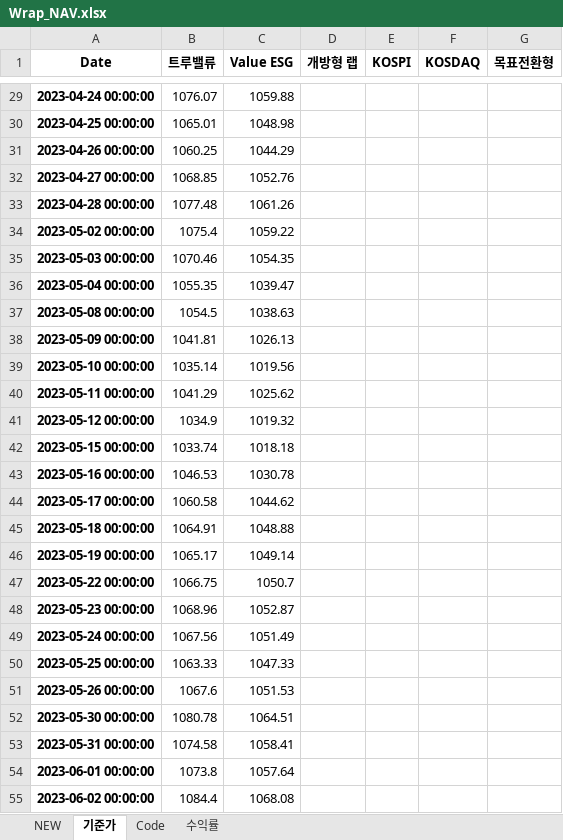
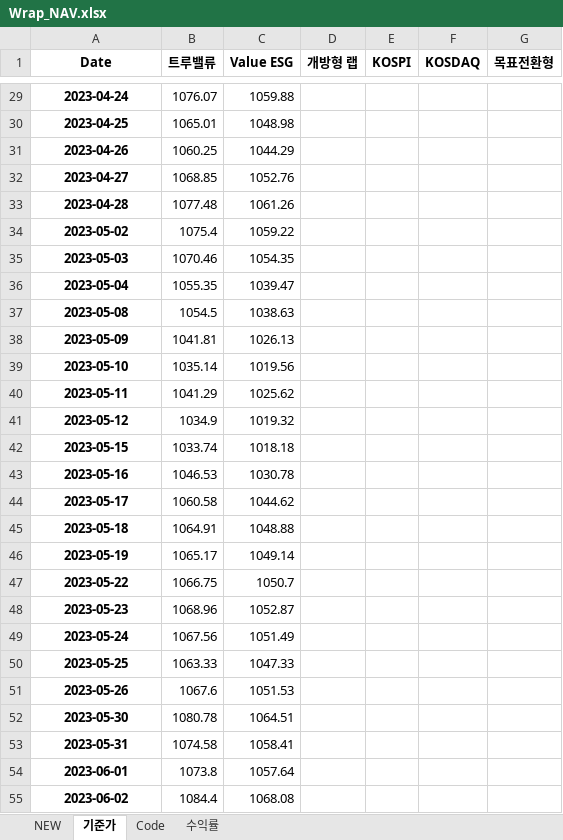
Before and after one commit to sisyphe10/Antigravity_Market_Dashboard, an Excel workbook: Wrap_NAV.xlsx, sheet 기준가, drawn as a sheet; only a part is shown, gaps mark what is left out; values as stored, in another font and other column widths than the file's, no borders; the diff covers the shown part only; the diff names each change by its address in the sheet, - before the commit and + after, or states it on an @@ line.

```diff
--- a/Wrap_NAV.xlsx (sheet 기준가)
+++ b/Wrap_NAV.xlsx (sheet 기준가)
-A29 (Date): 2023-04-24 00:00:00
+A29 (Date): 2023-04-24
-A30 (Date): 2023-04-25 00:00:00
+A30 (Date): 2023-04-25
-A31 (Date): 2023-04-26 00:00:00
+A31 (Date): 2023-04-26
-A32 (Date): 2023-04-27 00:00:00
+A32 (Date): 2023-04-27
-A33 (Date): 2023-04-28 00:00:00
+A33 (Date): 2023-04-28
-A34 (Date): 2023-05-02 00:00:00
+A34 (Date): 2023-05-02
-A35 (Date): 2023-05-03 00:00:00
+A35 (Date): 2023-05-03
-A36 (Date): 2023-05-04 00:00:00
+A36 (Date): 2023-05-04
-A37 (Date): 2023-05-08 00:00:00
+A37 (Date): 2023-05-08
-A38 (Date): 2023-05-09 00:00:00
+A38 (Date): 2023-05-09
-A39 (Date): 2023-05-10 00:00:00
+A39 (Date): 2023-05-10
-A40 (Date): 2023-05-11 00:00:00
+A40 (Date): 2023-05-11
-A41 (Date): 2023-05-12 00:00:00
+A41 (Date): 2023-05-12
-A42 (Date): 2023-05-15 00:00:00
+A42 (Date): 2023-05-15
-A43 (Date): 2023-05-16 00:00:00
+A43 (Date): 2023-05-16
-A44 (Date): 2023-05-17 00:00:00
+A44 (Date): 2023-05-17
-A45 (Date): 2023-05-18 00:00:00
+A45 (Date): 2023-05-18
-A46 (Date): 2023-05-19 00:00:00
+A46 (Date): 2023-05-19
-A47 (Date): 2023-05-22 00:00:00
+A47 (Date): 2023-05-22
-A48 (Date): 2023-05-23 00:00:00
+A48 (Date): 2023-05-23
-A49 (Date): 2023-05-24 00:00:00
+A49 (Date): 2023-05-24
-A50 (Date): 2023-05-25 00:00:00
+A50 (Date): 2023-05-25
-A51 (Date): 2023-05-26 00:00:00
+A51 (Date): 2023-05-26
-A52 (Date): 2023-05-30 00:00:00
+A52 (Date): 2023-05-30
-A53 (Date): 2023-05-31 00:00:00
+A53 (Date): 2023-05-31
-A54 (Date): 2023-06-01 00:00:00
+A54 (Date): 2023-06-01
-A55 (Date): 2023-06-02 00:00:00
+A55 (Date): 2023-06-02
```
Also changed, not shown: 690 edited cells elsewhere in this sheet, 5 other files.
